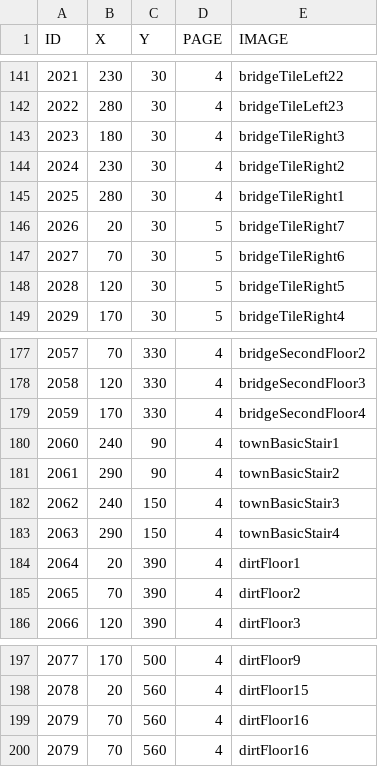
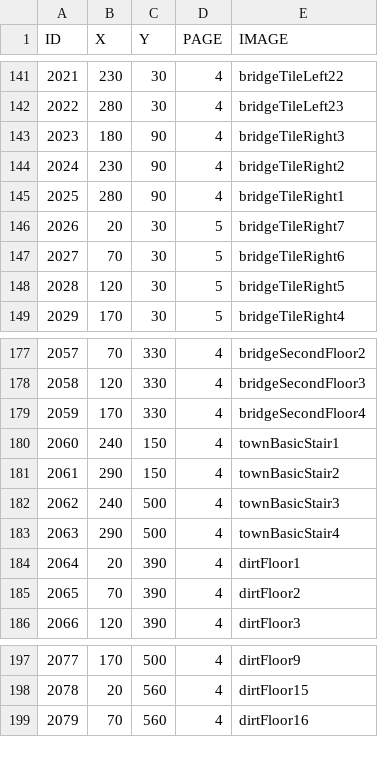
Before and after one commit to kimgyuchang/Dungreed_PortPolio, a CSV file: TeamDun/WindowAPI/Data/UIBrushToolGrid.csv, drawn as a sheet; only a part is shown, gaps mark what is left out.

```diff
--- a/TeamDun/WindowAPI/Data/UIBrushToolGrid.csv
+++ b/TeamDun/WindowAPI/Data/UIBrushToolGrid.csv
@@ -142,5 +142,5 @@ ID,X,Y,PAGE,IMAGE
 2022,280,30,4,bridgeTileLeft23
-2023,180,30,4,bridgeTileRight3
-2024,230,30,4,bridgeTileRight2
-2025,280,30,4,bridgeTileRight1
+2023,180,90,4,bridgeTileRight3
+2024,230,90,4,bridgeTileRight2
+2025,280,90,4,bridgeTileRight1
 2026,20,30,5,bridgeTileRight7
@@ -179,6 +179,6 @@ ID,X,Y,PAGE,IMAGE
 2059,170,330,4,bridgeSecondFloor4
-2060,240,90,4,townBasicStair1
-2061,290,90,4,townBasicStair2
-2062,240,150,4,townBasicStair3
-2063,290,150,4,townBasicStair4
+2060,240,150,4,townBasicStair1
+2061,290,150,4,townBasicStair2
+2062,240,500,4,townBasicStair3
+2063,290,500,4,townBasicStair4
 2064,20,390,4,dirtFloor1
@@ -198,3 +198,2 @@ ID,X,Y,PAGE,IMAGE
 2078,20,560,4,dirtFloor15
-2079,70,560,4,dirtFloor16
 2079,70,560,4,dirtFloor16
```
Also changed, not shown: 7 other files.
